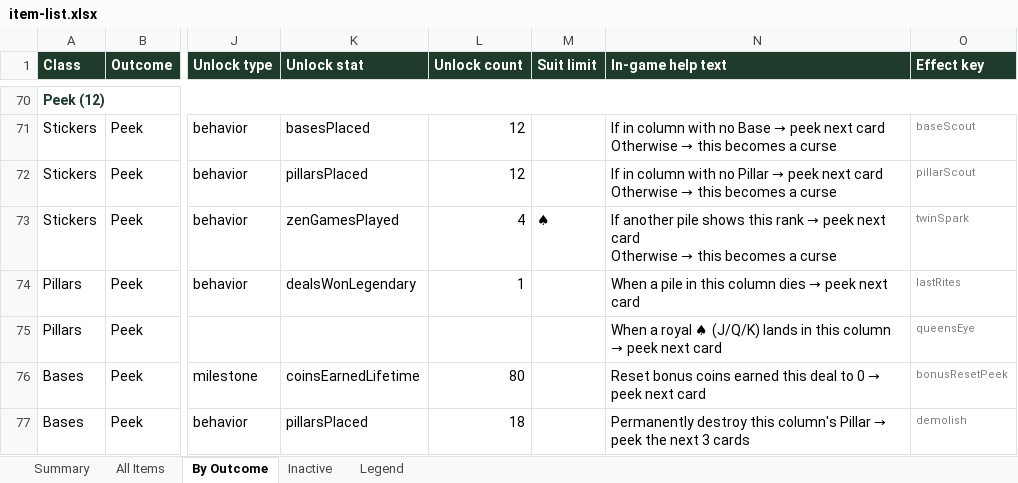
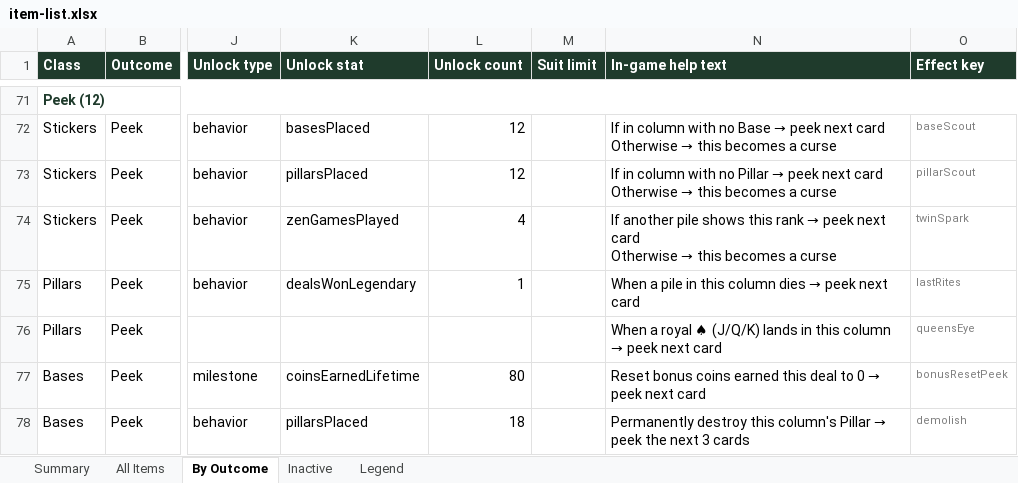
Before and after one commit to JaredMK/Ninelives, an Excel workbook: item-list.xlsx, sheet By Outcome, drawn as a sheet; only a part is shown, gaps mark what is left out; values as stored, in another font and other column widths than the file's, no borders; addresses are those after the commit; the diff covers the shown part only; the diff names each change by its address in the sheet, - before the commit and + after, or states it on an @@ line.

```diff
--- a/item-list.xlsx (sheet By Outcome)
+++ b/item-list.xlsx (sheet By Outcome)
-M74 (Suit limit): ♠
+M74 (Suit limit): (empty)
```
Also changed, not shown: 1 added row, 17 edited cells and cell formats elsewhere in this sheet, sheet Summary, sheet All Items, 28 other files.
